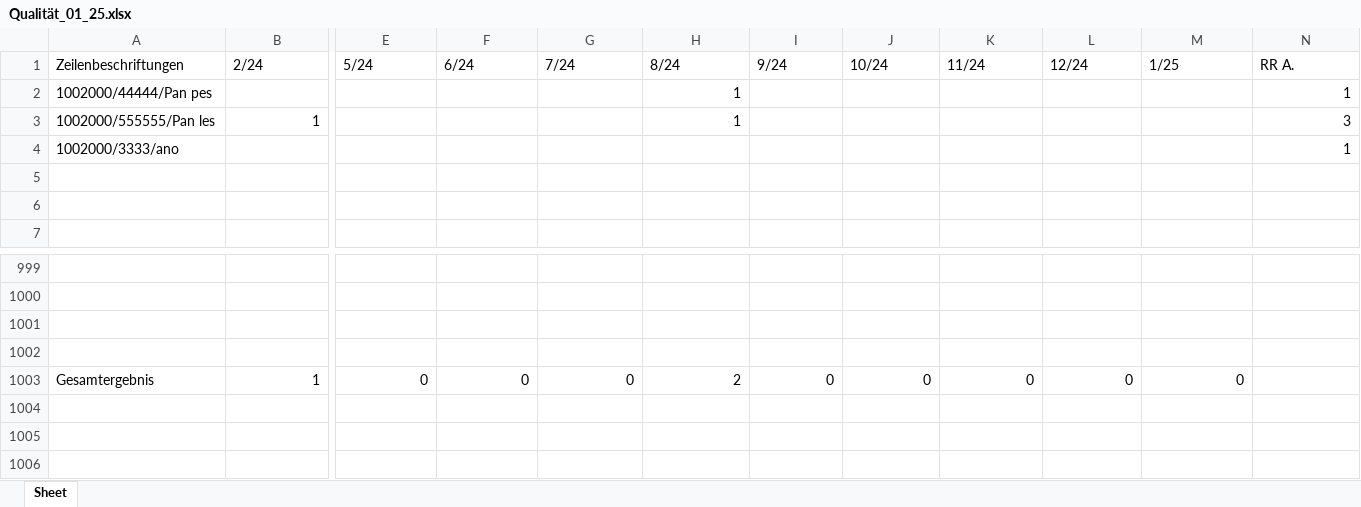
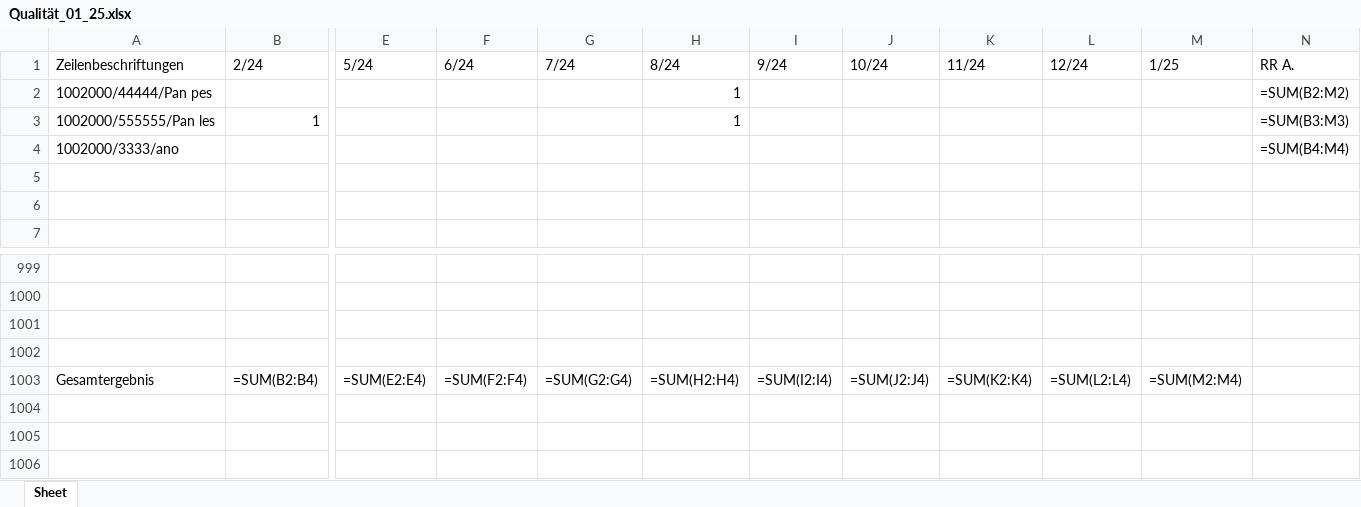
Before and after one commit to MartinaBoskova/projectmaturitainf, an Excel workbook: Qualität_01_25.xlsx, sheet Sheet, drawn as a sheet; only a part is shown, gaps mark what is left out; values as stored, in another font and other column widths than the file's, no borders; formulas without a stored value are shown as written; removed rows and columns are numbered as before the commit, all else as after; rows hold the shown columns only; the diff covers the shown part only; the diff names each change by its address in the sheet, - before the commit and + after, or states it on an @@ line.

```diff
--- a/Qualität_01_25.xlsx (sheet Sheet)
+++ b/Qualität_01_25.xlsx (sheet Sheet)
-N2 (RR A.): 1
+N2 (RR A.): =SUM(B2:M2)
-N3 (RR A.): 3
+N3 (RR A.): =SUM(B3:M3)
-N4 (RR A.): 1
+N4 (RR A.): =SUM(B4:M4)
-row 1003: Gesamtergebnis | 1 | 0 | 0 | 0 | 2 | 0 | 0 | 0 | 0 | 0
+row 1003: Gesamtergebnis | =SUM(B2:B4) | =SUM(E2:E4) | =SUM(F2:F4) | =SUM(G2:G4) | =SUM(H2:H4) | =SUM(I2:I4) | =SUM(J2:J4) | =SUM(K2:K4) | =SUM(L2:L4) | =SUM(M2:M4)
```
Also changed, not shown: 19 edited cells elsewhere in this sheet, 1 other file.
